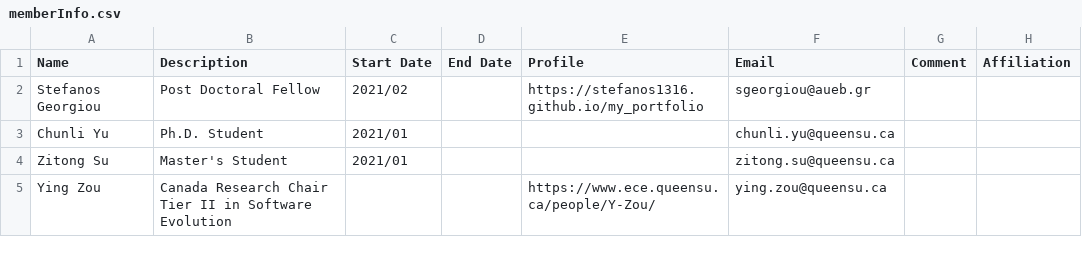
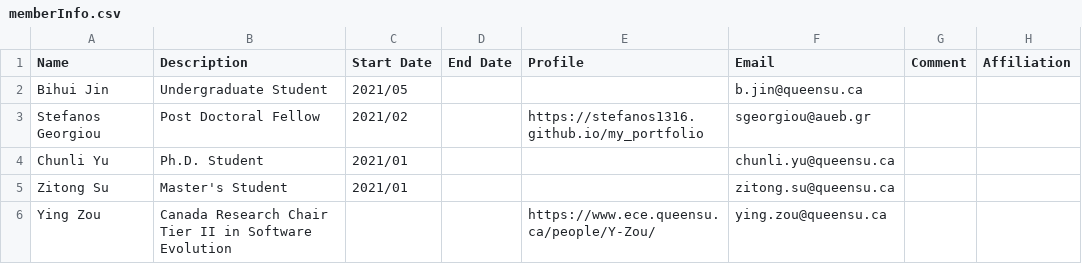
Before and after one commit to seal-queensu/seal-queensu.github.io, a CSV file: members/memberInfo.csv, drawn as a sheet; only a part is shown.

Commit message:
Add Bihui Jin to the website

```diff
--- a/members/memberInfo.csv
+++ b/members/memberInfo.csv
@@ -1,2 +1,3 @@
 Name,Description,Start Date,End Date,Profile,Email,Comment,Affiliation
+Bihui Jin,Undergraduate Student,2021/05,,,b.jin@queensu.ca,,
 Stefanos Georgiou,Post Doctoral Fellow,2021/02,,https://stefanos1316.github.io/my_portfolio,sgeorgiou@aueb.gr,,
```
Also changed, not shown: 1 other file.
